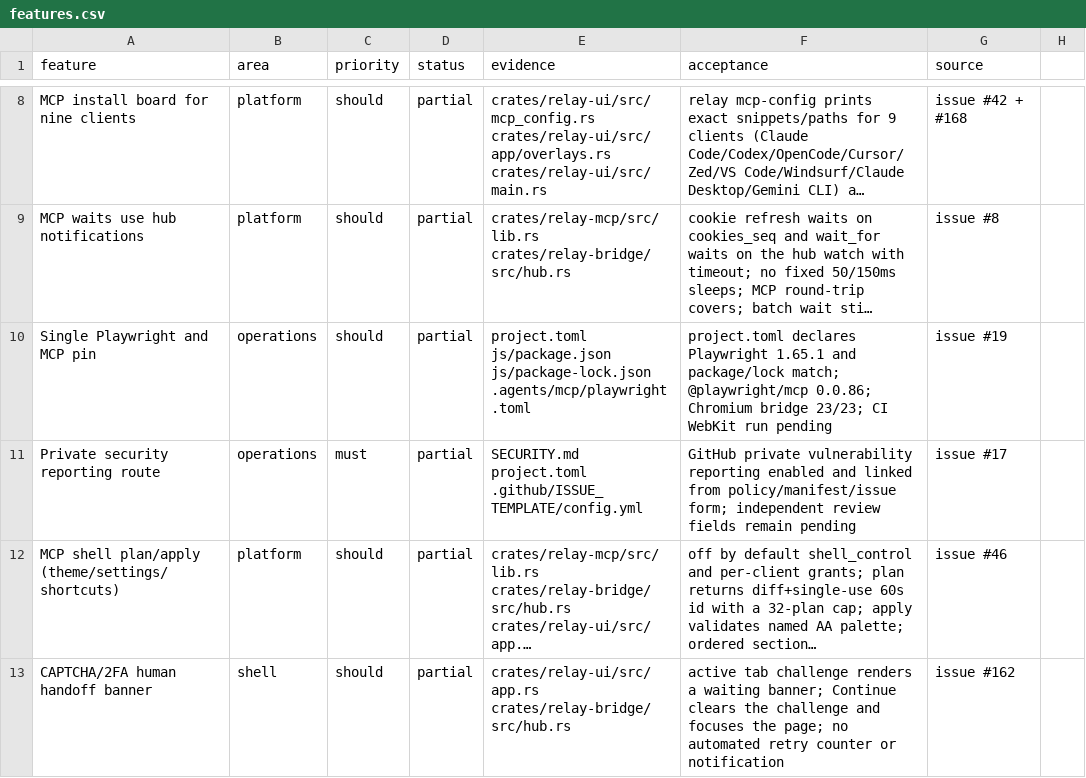
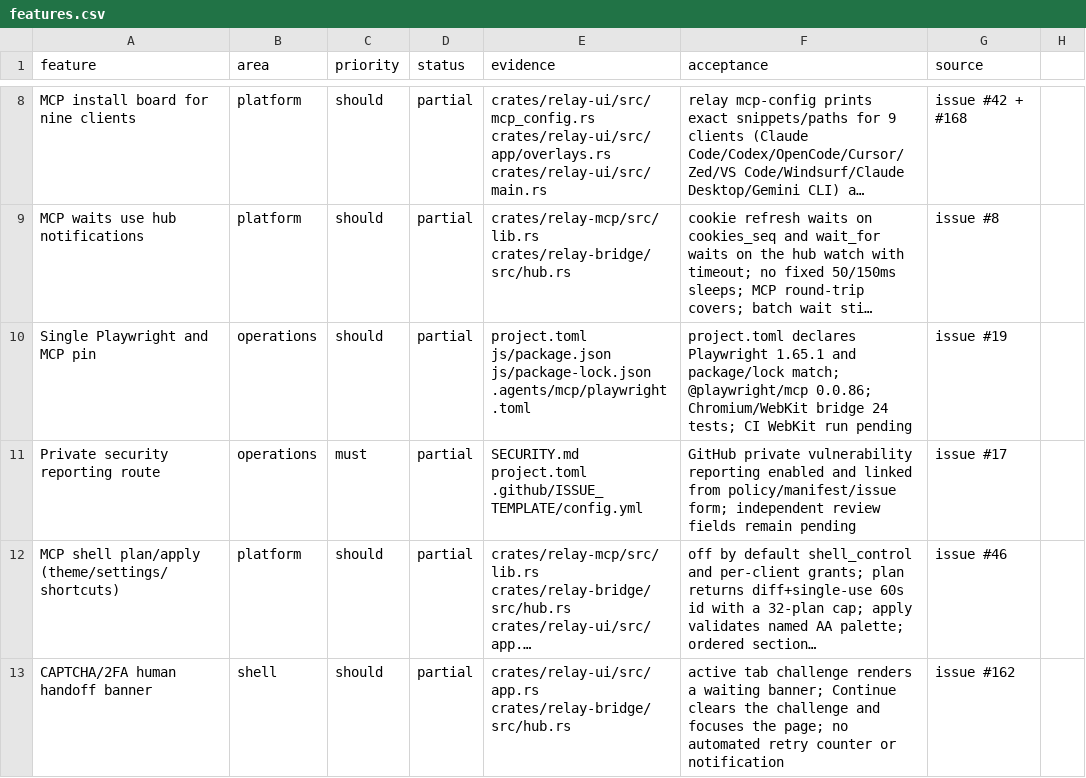
Before and after one commit to TomSzenessy/RelayBrowser, a CSV file: docs/product/features.csv, drawn as a sheet; only a part is shown, gaps mark what is left out; long unchanged cells end in …; the diff covers the shown part only; the diff names each change by its address in the sheet, - before the commit and + after, or states it on an @@ line.

```diff
--- a/docs/product/features.csv
+++ b/docs/product/features.csv
-F10 (acceptance): …@playwright/mcp 0.0.86; Chromium bridge 23/23; CI WebKit…
+F10 (acceptance): …@playwright/mcp 0.0.86; Chromium/WebKit bridge 24 tests; CI WebKit…
```
Also changed, not shown: 7 added rows, 2 removed rows and 20 edited cells elsewhere in this file, 17 other files.
